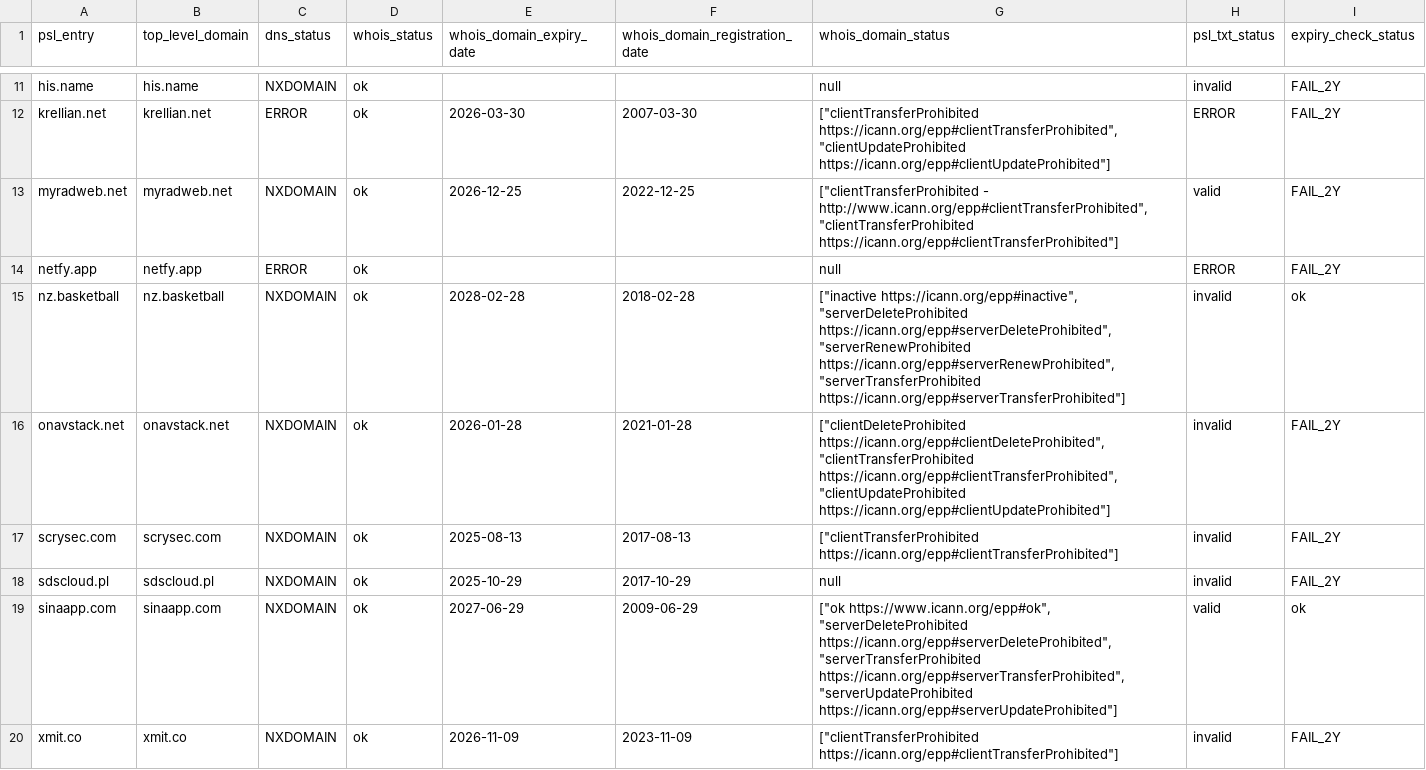
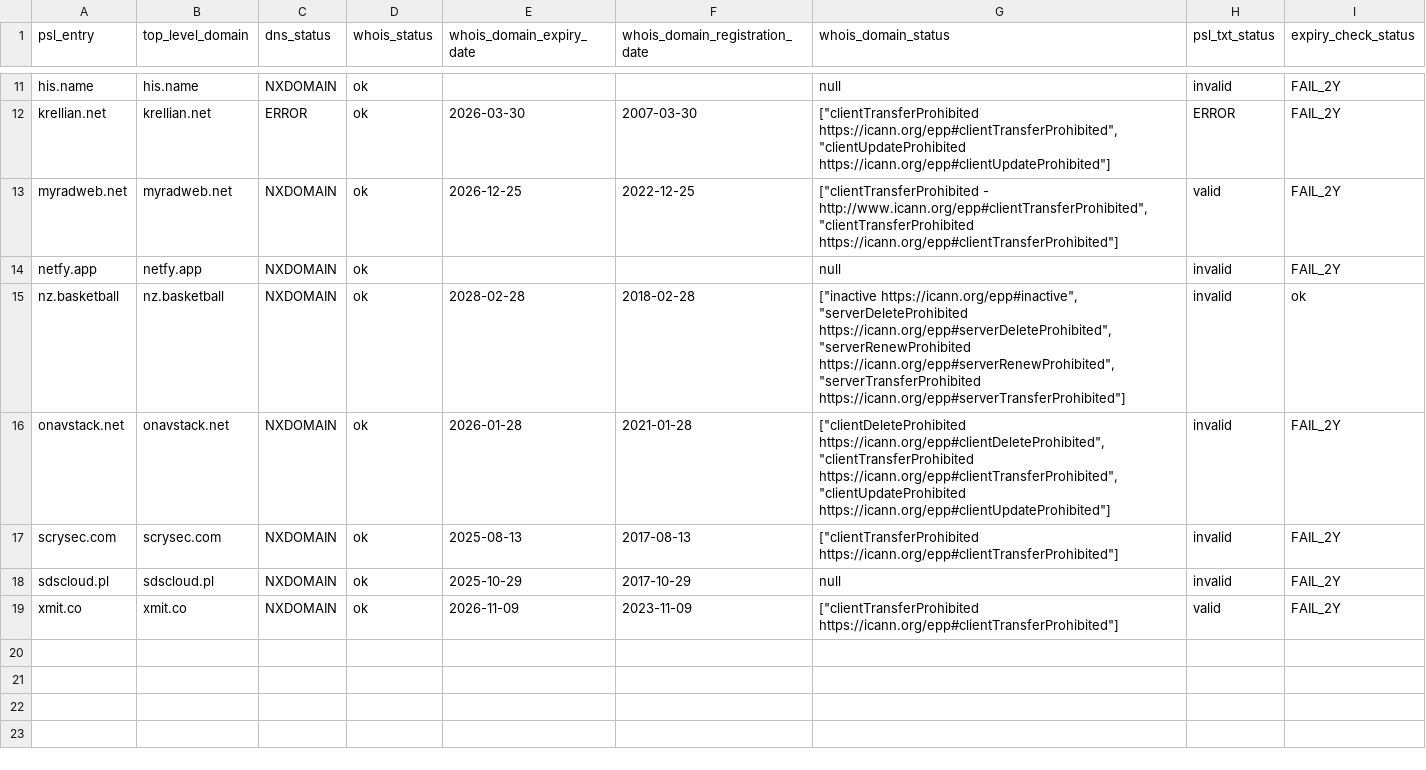
Before and after one commit to groundcat/PSL-private-domains-checker, a CSV file: data/nxdomain.csv, drawn as a sheet; only a part is shown, gaps mark what is left out.

```diff
--- a/data/nxdomain.csv
+++ b/data/nxdomain.csv
@@ -13,3 +13,3 @@ krellian.net,krellian.net,ERROR,ok,2026-03-30,2007-03-30,"[""clientTransferProhi
 myradweb.net,myradweb.net,NXDOMAIN,ok,2026-12-25,2022-12-25,"[""clientTransferProhibited - http://www.icann.org/epp#clientTransferProhibited"", ""clientTransferProhibited https://icann.org/epp#clientTransferProhibited""]",valid,FAIL_2Y
-netfy.app,netfy.app,ERROR,ok,,,null,ERROR,FAIL_2Y
+netfy.app,netfy.app,NXDOMAIN,ok,,,null,invalid,FAIL_2Y
 nz.basketball,nz.basketball,NXDOMAIN,ok,2028-02-28,2018-02-28,"[""inactive https://icann.org/epp#inactive"", ""serverDeleteProhibited https://icann.org/epp#serverDeleteProhibited"", ""serverRenewProhibited https://icann.org/epp#serverRenewProhibited"", ""serverTransferProhibited https://icann.org/epp#serverTransferProhibited""]",invalid,ok
@@ -18,3 +18,2 @@ scrysec.com,scrysec.com,NXDOMAIN,ok,2025-08-13,2017-08-13,"[""clientTransferProh
 sdscloud.pl,sdscloud.pl,NXDOMAIN,ok,2025-10-29,2017-10-29,null,invalid,FAIL_2Y
-sinaapp.com,sinaapp.com,NXDOMAIN,ok,2027-06-29,2009-06-29,"[""ok https://www.icann.org/epp#ok"", ""serverDeleteProhibited https://icann.org/epp#serverDeleteProhibited"", ""serverTransferProhibited https://icann.org/epp#serverTransferProhibited"", ""serverUpdateProhibited https://icann.org/epp#serverUpdateProhibited""]",valid,ok
-xmit.co,xmit.co,NXDOMAIN,ok,2026-11-09,2023-11-09,"[""clientTransferProhibited https://icann.org/epp#clientTransferProhibited""]",invalid,FAIL_2Y
+xmit.co,xmit.co,NXDOMAIN,ok,2026-11-09,2023-11-09,"[""clientTransferProhibited https://icann.org/epp#clientTransferProhibited""]",valid,FAIL_2Y
```
Also changed, not shown: data/all.csv, data/expiry_less_than_2yrs.csv, 1 other file.
